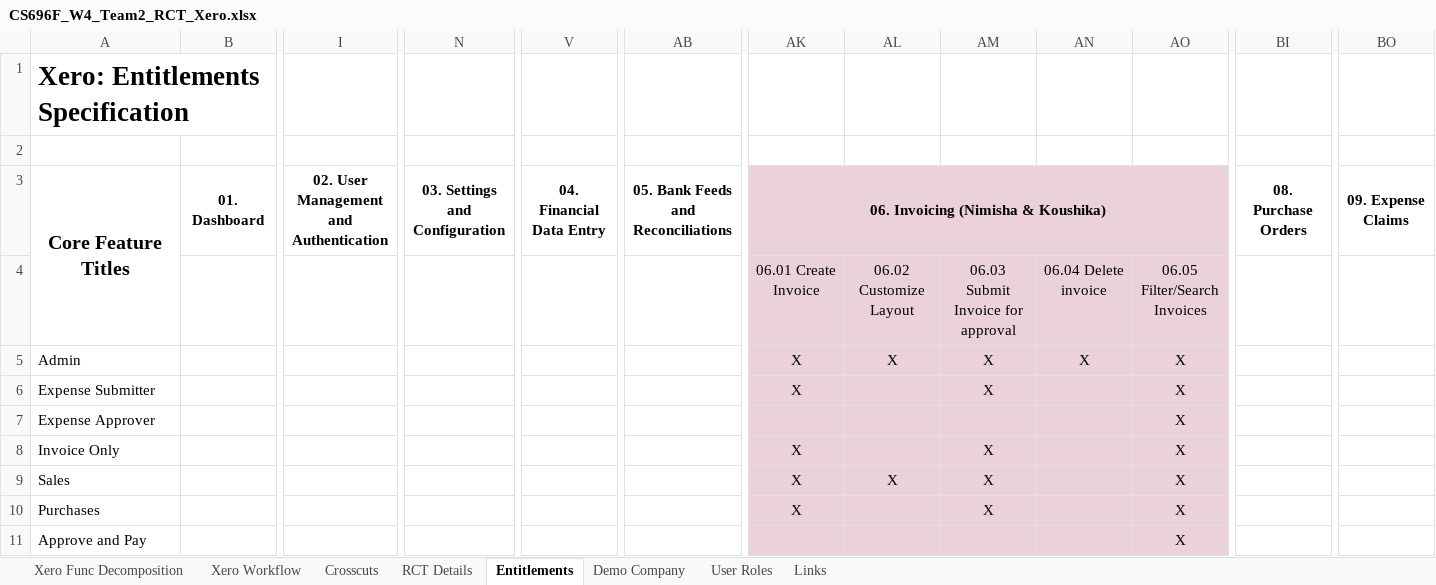
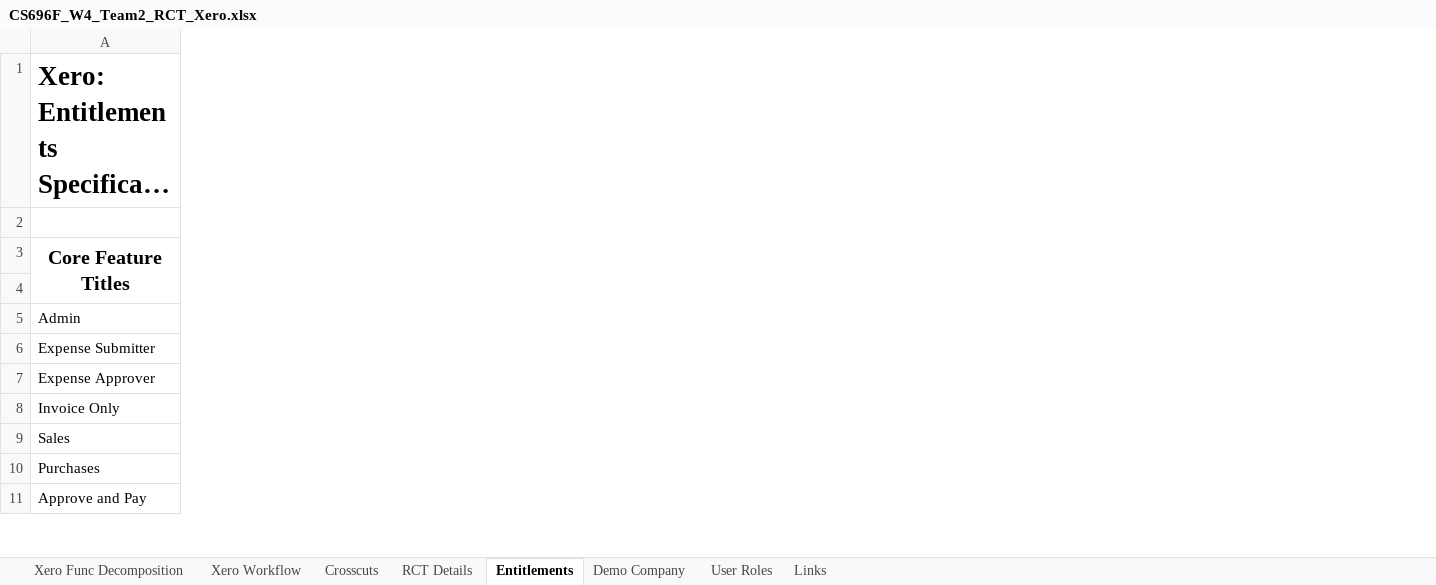
Before and after one commit to kevinr78/Team2_AST, an Excel workbook: Requirements/CS696F_W4_Team2_RCT_Xero.xlsx, sheet Entitlements, drawn as a sheet; only a part is shown, gaps mark what is left out; long unchanged cells end in …; values as stored, in another font and other column widths than the file's, no borders; charts and pictures not drawn; the diff covers the shown part only; the diff names each change by its address in the sheet, - before the commit and + after, or states it on an @@ line.

```diff
--- a/Requirements/CS696F_W4_Team2_RCT_Xero.xlsx (sheet Entitlements)
+++ b/Requirements/CS696F_W4_Team2_RCT_Xero.xlsx (sheet Entitlements)
@@ column B hidden, row 3: 01. Dashboard @@
@@ column I hidden, row 3: 02. User Management and Authentication @@
@@ column N hidden, row 3: 03. Settings and Configuration @@
@@ column V hidden, row 3: 04. Financial Data Entry @@
@@ column AB hidden, row 3: 05. Bank Feeds and Reconciliations @@
@@ column AK hidden, rows 3-10: 06. Invoicing (Nimisha & Koushika) | 06.01 Create Invoice | X | X |  | X | X | X @@
@@ column AL hidden, rows 4-9: 06.02 Customize Layout | X |  |  |  | X @@
@@ column AM hidden, rows 4-10: 06.03 Submit Invoice for approval | X | X |  | X | X | X @@
@@ column AN hidden, rows 4-5: 06.04 Delete invoice | X @@
@@ column AO hidden, rows 4-11: 06.05 Filter/Search Invoices | X | X | X | X | X | X | X @@
@@ column BI hidden, row 3: 08. Purchase Orders @@
@@ column BO hidden, row 3: 09. Expense Claims @@
```
Also changed, not shown: 56 removed columns and 3 edited cells elsewhere in this sheet, sheet RCT Details, sheet Crosscuts, sheet Xero Func Decomposition, hidden cells, charts or pictures, Requirements/CS696F_Team2_W8_User Story.xlsx, Test Design/TD_07.01 Create New Customer Contact_Kevin_C1.xlsx, 14 other files.
